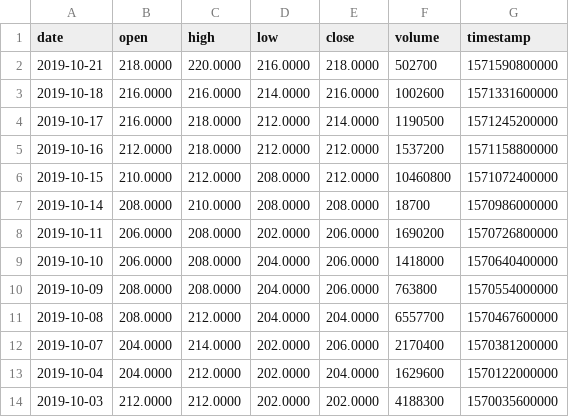
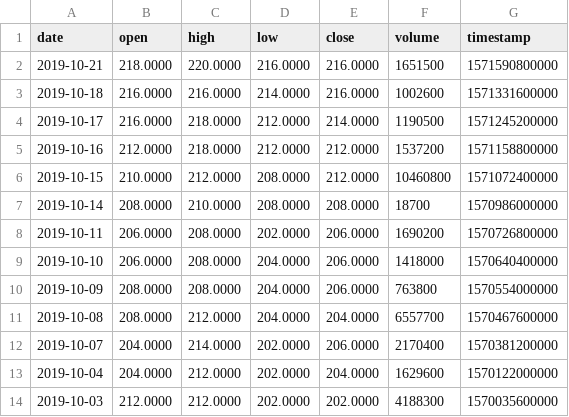
Before and after one commit to VolantisBRI/VolantisProject, a CSV file: Stocks/AGRO Stock.csv, drawn as a sheet.

Commit message:
Update AGRO Stock.csv

```diff
--- a/Stocks/AGRO Stock.csv
+++ b/Stocks/AGRO Stock.csv
@@ -1,3 +1,3 @@
 date,open,high,low,close,volume,timestamp
-2019-10-21,218.0000,220.0000,216.0000,218.0000,502700,1571590800000
+2019-10-21,218.0000,220.0000,216.0000,216.0000,1651500,1571590800000
 2019-10-18,216.0000,216.0000,214.0000,216.0000,1002600,1571331600000
```
